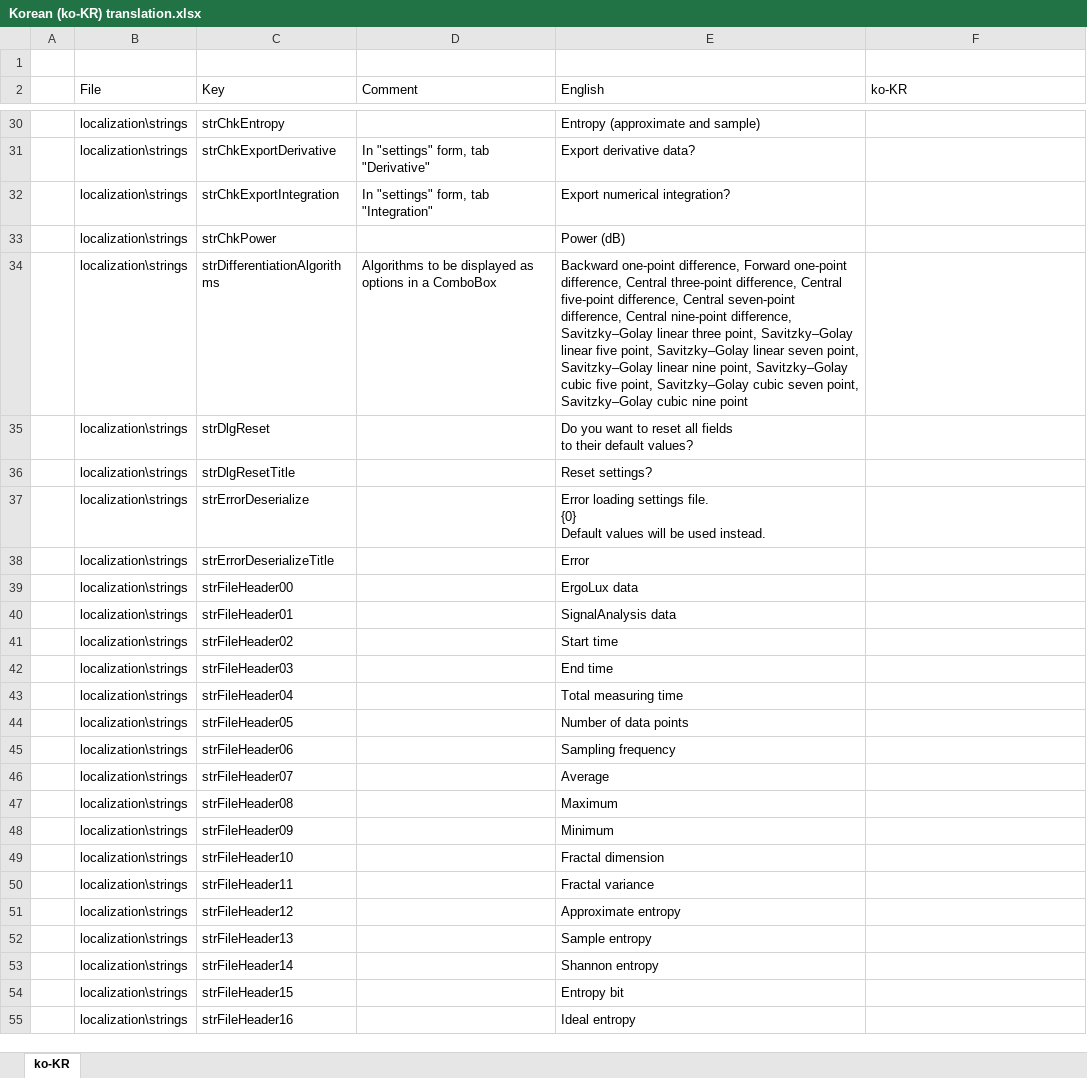
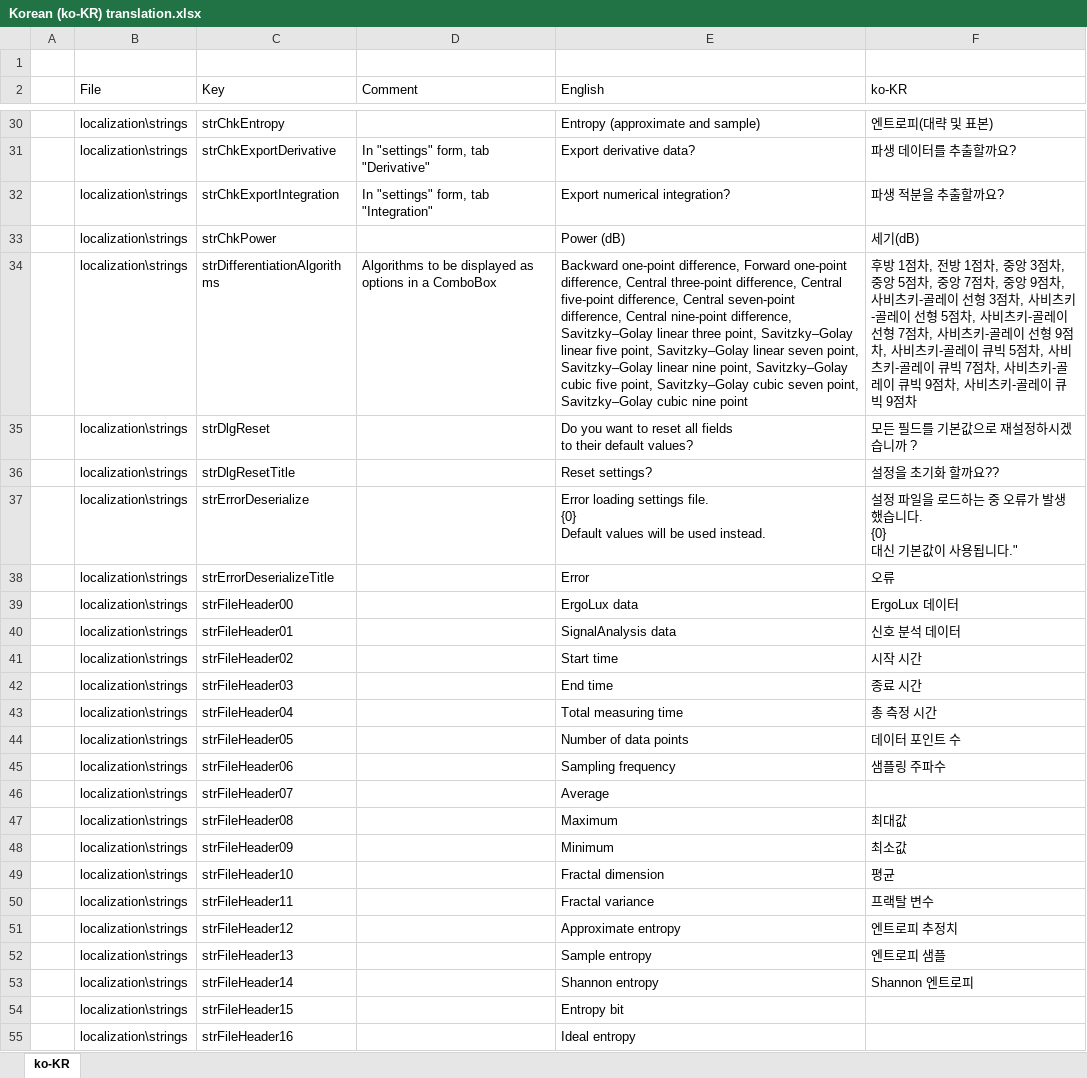
Before and after one commit to arthurits/SignalAnalysis, an Excel workbook: localization/Korean (ko-KR) translation.xlsx, sheet ko-KR, drawn as a sheet; only a part is shown, gaps mark what is left out; values as stored, in another font and other column widths than the file's, no cell formats; table styles not drawn; ↵ is a line break in a cell; the diff covers the shown part only; the diff names each change by its address in the sheet, - before the commit and + after, or states it on an @@ line.

```diff
--- a/localization/Korean (ko-KR) translation.xlsx (sheet ko-KR)
+++ b/localization/Korean (ko-KR) translation.xlsx (sheet ko-KR)
-F30 (ko-KR): (empty)
+F30 (ko-KR): 엔트로피(대략 및 표본)
-F31 (ko-KR): (empty)
+F31 (ko-KR): 파생 데이터를 추출할까요?
-F32 (ko-KR): (empty)
+F32 (ko-KR): 파생 적분을 추출할까요?
-F33 (ko-KR): (empty)
+F33 (ko-KR): 세기(dB)
-F34 (ko-KR): (empty)
+F34 (ko-KR): 후방 1점차, 전방 1점차, 중앙 3점차, 중앙 5점차, 중앙 7점차, 중앙 9점차, 사비츠키-골레이 선형 3점차, 사비츠키-골레이 선형 5점차, 사비츠키-골레이 선형 7점차, 사비츠키-골레이 선형 9점차, 사비츠키-골레이 큐빅 5점차, 사비츠키-골레이 큐빅 7점차, 사비츠키-골레이 큐빅 9점차, 사비츠키-골레이 큐빅 9점차
-F35 (ko-KR): (empty)
+F35 (ko-KR): 모든 필드를 기본값으로 재설정하시겠습니까 ?
-F36 (ko-KR): (empty)
+F36 (ko-KR): 설정을 초기화 할까요??
-F37 (ko-KR): (empty)
+F37 (ko-KR): 설정 파일을 로드하는 중 오류가 발생했습니다. ↵ {0} ↵ 대신 기본값이 사용됩니다."
-F38 (ko-KR): (empty)
+F38 (ko-KR): 오류
-F39 (ko-KR): (empty)
+F39 (ko-KR): ErgoLux 데이터
-F40 (ko-KR): (empty)
+F40 (ko-KR): 신호 분석 데이터
-F41 (ko-KR): (empty)
+F41 (ko-KR): 시작 시간
-F42 (ko-KR): (empty)
+F42 (ko-KR): 종료 시간
-F43 (ko-KR): (empty)
+F43 (ko-KR): 총 측정 시간
-F44 (ko-KR): (empty)
+F44 (ko-KR): 데이터 포인트 수
-F45 (ko-KR): (empty)
+F45 (ko-KR): 샘플링 주파수
-F47 (ko-KR): (empty)
+F47 (ko-KR): 최대값
-F48 (ko-KR): (empty)
+F48 (ko-KR): 최소값
-F49 (ko-KR): (empty)
+F49 (ko-KR): 평균
-F50 (ko-KR): (empty)
+F50 (ko-KR): 프랙탈 변수
-F51 (ko-KR): (empty)
+F51 (ko-KR): 엔트로피 추정치
-F52 (ko-KR): (empty)
+F52 (ko-KR): 엔트로피 샘플
-F53 (ko-KR): (empty)
+F53 (ko-KR): Shannon 엔트로피
```
Also changed, not shown: 26 edited cells elsewhere in this sheet, cell formats.
